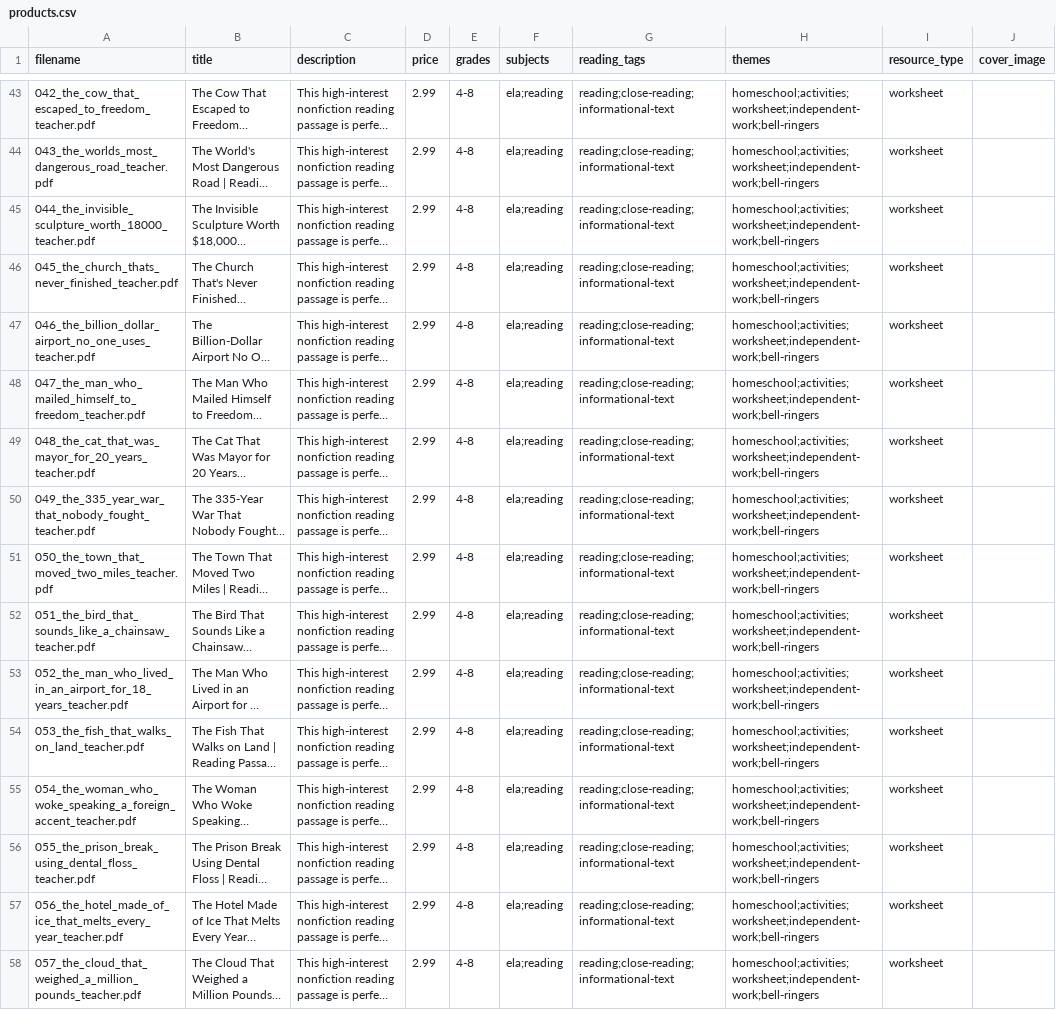
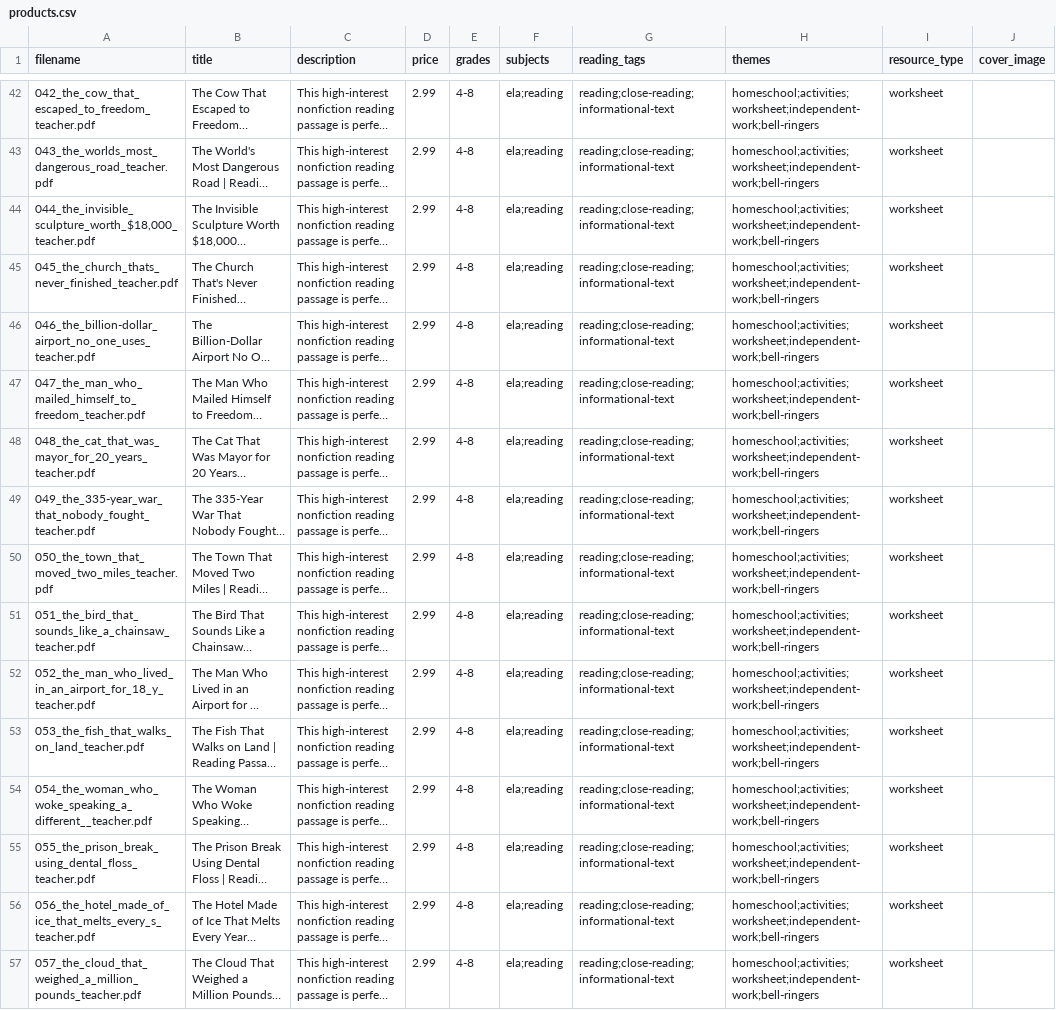
Before and after one commit to dawsonzim32-hub/ClaudeFun, a CSV file: products/products.csv, drawn as a sheet; only a part is shown, gaps mark what is left out; long unchanged cells end in …; addresses are those after the commit; the diff covers the shown part only; the diff names each change by its address in the sheet, - before the commit and + after, or states it on an @@ line.

```diff
--- a/products/products.csv
+++ b/products/products.csv
-A44 (filename): 044_the_invisible_sculpture_worth_18000_teacher.pdf
+A44 (filename): 044_the_invisible_sculpture_worth_$18,000_teacher.pdf
-A46 (filename): 046_the_billion_dollar_airport_no_one_uses_teacher.pdf
+A46 (filename): 046_the_billion-dollar_airport_no_one_uses_teacher.pdf
-A49 (filename): 049_the_335_year_war_that_nobody_fought_teacher.pdf
+A49 (filename): 049_the_335-year_war_that_nobody_fought_teacher.pdf
-A52 (filename): 052_the_man_who_lived_in_an_airport_for_18_years_teacher.pdf
+A52 (filename): 052_the_man_who_lived_in_an_airport_for_18_y_teacher.pdf
-A54 (filename): 054_the_woman_who_woke_speaking_a_foreign_accent_teacher.pdf
+A54 (filename): 054_the_woman_who_woke_speaking_a_different__teacher.pdf
-A56 (filename): 056_the_hotel_made_of_ice_that_melts_every_year_teacher.pdf
+A56 (filename): 056_the_hotel_made_of_ice_that_melts_every_s_teacher.pdf
```
Also changed, not shown: 1 removed row and 16 edited cells elsewhere in this file.
